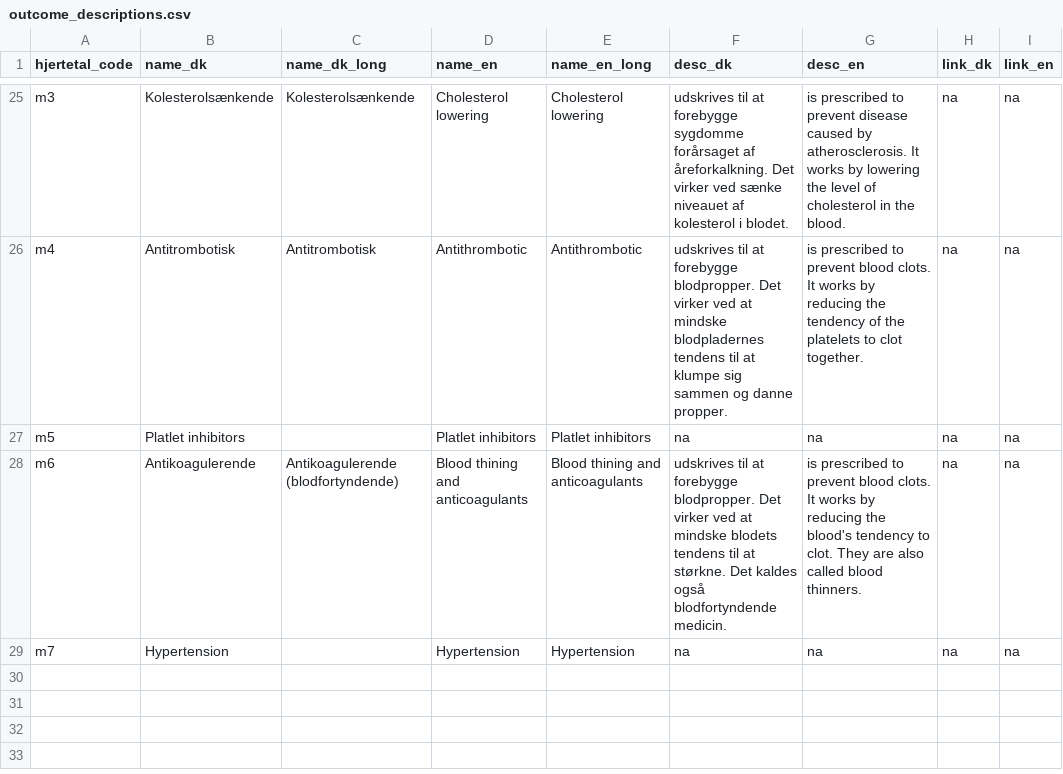
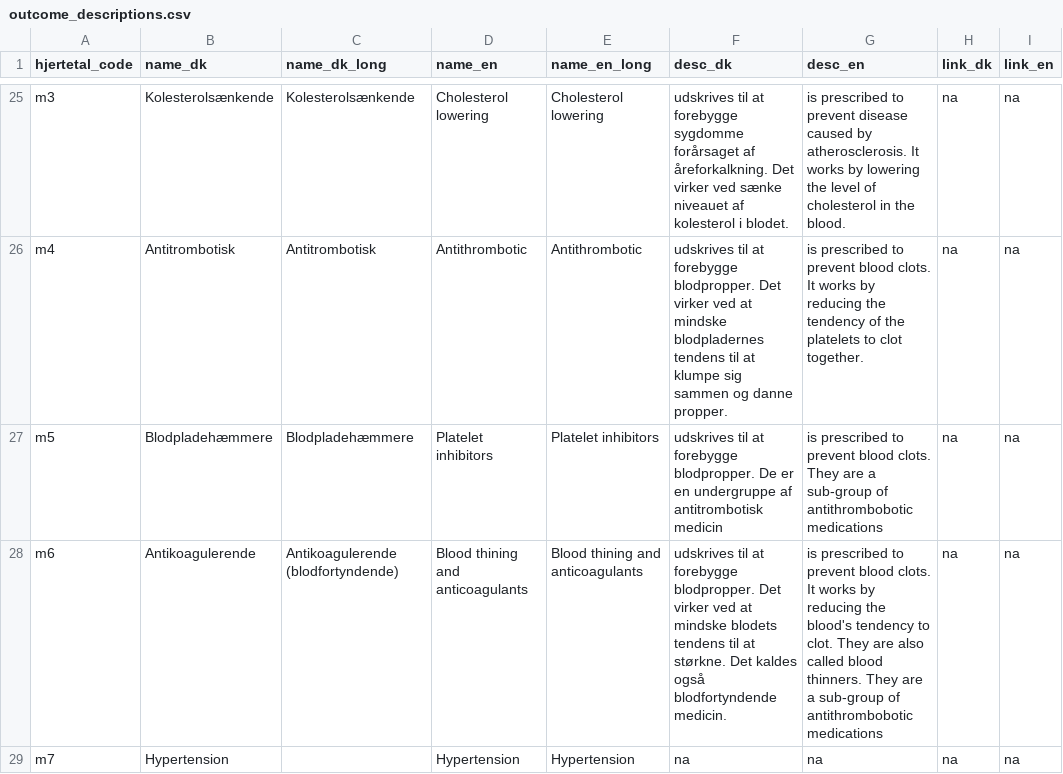
Before and after one commit to HF-Research/ht2, a CSV file: data/outcome_descriptions.csv, drawn as a sheet; only a part is shown, gaps mark what is left out; the diff names each change by its address in the sheet, - before the commit and + after, or states it on an @@ line.

```diff
--- a/data/outcome_descriptions.csv
+++ b/data/outcome_descriptions.csv
-B27 (name_dk): Platlet inhibitors
+B27 (name_dk): Blodpladehæmmere
-C27 (name_dk_long): (empty)
+C27 (name_dk_long): Blodpladehæmmere
-D27 (name_en): Platlet inhibitors
+D27 (name_en): Platelet inhibitors
-E27 (name_en_long): Platlet inhibitors
+E27 (name_en_long): Platelet inhibitors
-F27 (desc_dk): na
+F27 (desc_dk): udskrives til at forebygge blodpropper. De er en undergruppe af antitrombotisk medicin
-G27 (desc_en): na
+G27 (desc_en): is prescribed to prevent blood clots. They are a sub-group of antithrombobotic medications
-G28 (desc_en): …blood thinners.
+G28 (desc_en): …blood thinners. They are a sub-group of antithrombobotic medications
```
Also changed, not shown: 15 other files.
